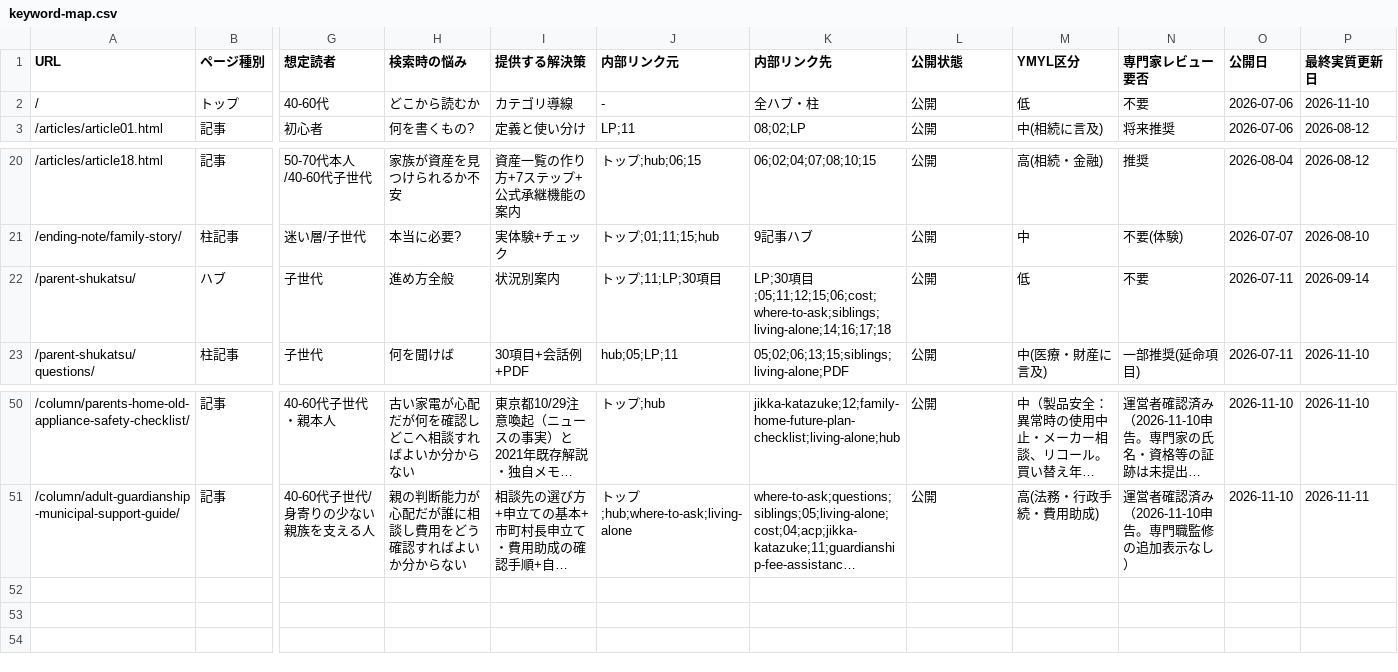
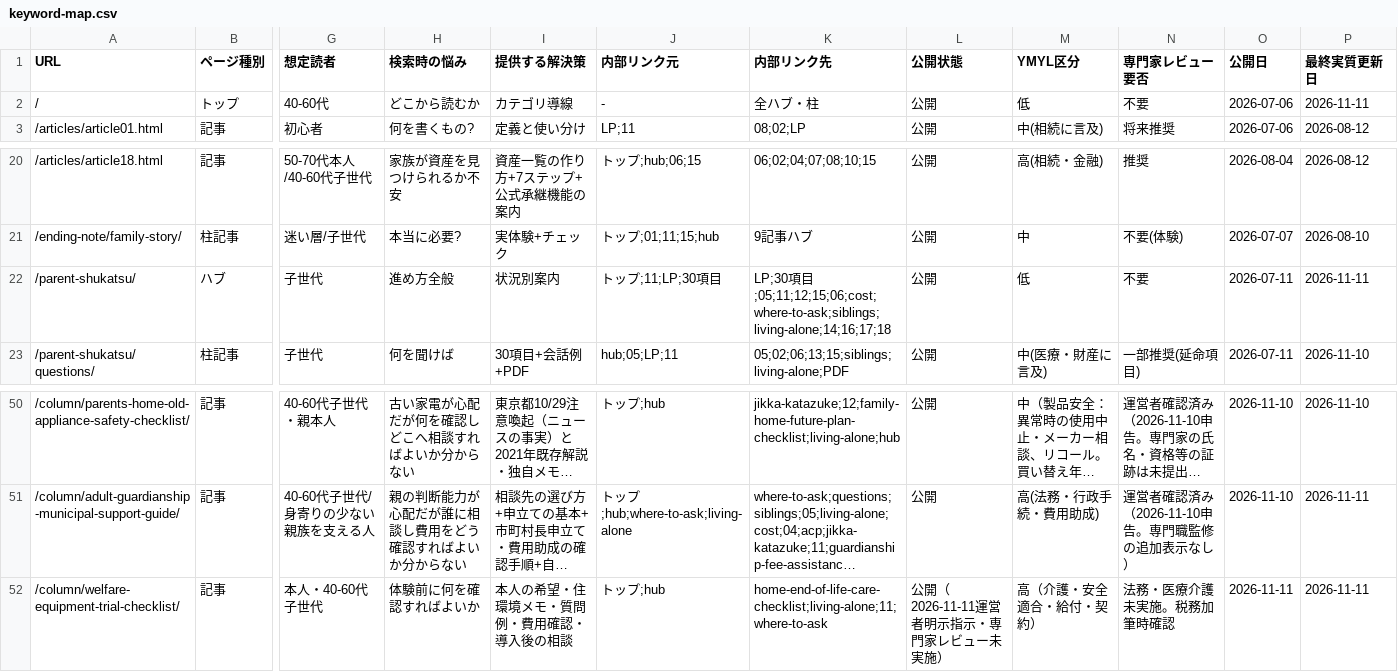
Before and after one commit to tfqys680-jpg/shukatsu-site, a CSV file: docs/seo/keyword-map.csv, drawn as a sheet; only a part is shown, gaps mark what is left out; long unchanged cells end in …; rows hold the shown columns only; the diff names each change by its address in the sheet, - before the commit and + after, or states it on an @@ line.

```diff
--- a/docs/seo/keyword-map.csv
+++ b/docs/seo/keyword-map.csv
-P2 (最終実質更新日): 2026-11-10
+P2 (最終実質更新日): 2026-11-11
-P22 (最終実質更新日): 2026-09-14
+P22 (最終実質更新日): 2026-11-11
+row 52: /column/welfare-equipment-trial-checklist/ | 記事 | 本人・40-60代子世代 | 体験前に何を確認すればよいか | 本人の希望・住環境メモ・質問例・費用確認・導入後の相談 | トップ;hub | home-end-of-life-care-checklist;living-alone;11;where-to-ask | 公開（2026-11-11運営者明示指示・専門家レビュー未実施） | 高（介護・安全適合・給付・契約） | 法務・医療介護未実施。税務加筆時確認 | 2026-11-11 | 2026-11-11
```
Also changed, not shown: docs/seo/content-inventory.csv, docs/seo/editorial-calendar.csv, 17 other files.
